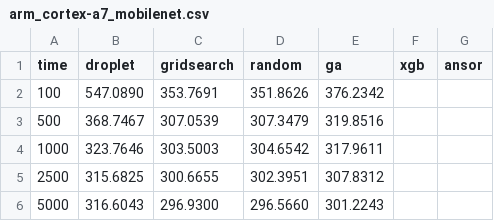
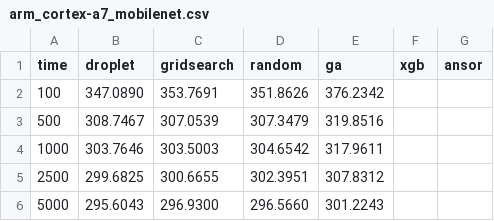
Before and after one commit to lac-dcc/DropletSearch, a CSV file: src/tvm/results/arm_cortex-a7/arm_cortex-a7_mobilenet.csv, drawn as a sheet; the diff names each change by its address in the sheet, - before the commit and + after, or states it on an @@ line.

```diff
--- a/src/tvm/results/arm_cortex-a7/arm_cortex-a7_mobilenet.csv
+++ b/src/tvm/results/arm_cortex-a7/arm_cortex-a7_mobilenet.csv
-B2 (droplet): 547.0890
+B2 (droplet): 347.0890
-B3 (droplet): 368.7467
+B3 (droplet): 308.7467
-B4 (droplet): 323.7646
+B4 (droplet): 303.7646
-B5 (droplet): 315.6825
+B5 (droplet): 299.6825
-B6 (droplet): 316.6043
+B6 (droplet): 295.6043
```
Also changed, not shown: src/tvm/results/cuda_rtx3080/cuda_rtx3080_mobilenet.csv, src/tvm/results/x86_inteli7-3770/x86_inteli7-3770_mobilenet.csv.
